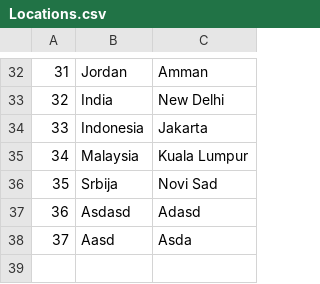
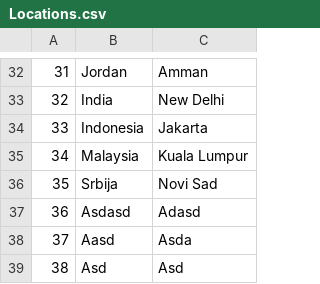
Before and after one commit to seli0001/SIMS-Projekat, a CSV file: SIMS/SIMS/Resources/Data/Locations.csv, drawn as a sheet; only a part is shown, gaps mark what is left out.

```diff
--- a/SIMS/SIMS/Resources/Data/Locations.csv
+++ b/SIMS/SIMS/Resources/Data/Locations.csv
@@ -38 +38,2 @@
 37|Aasd|Asda
+38|Asd|Asd
```
Also changed, not shown: SIMS/SIMS/Resources/Data/Accommodations.csv, SIMS/SIMS/Resources/Data/Images.csv, 13 other files.
